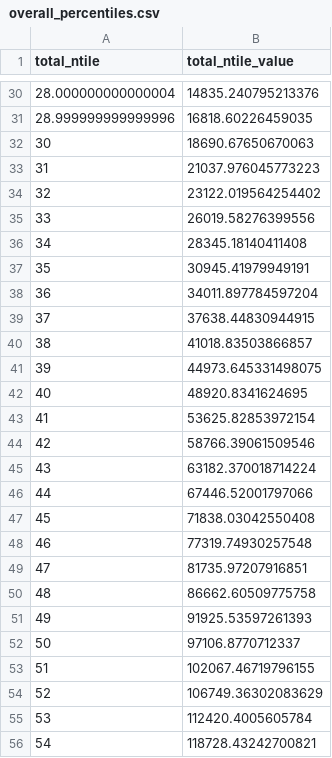
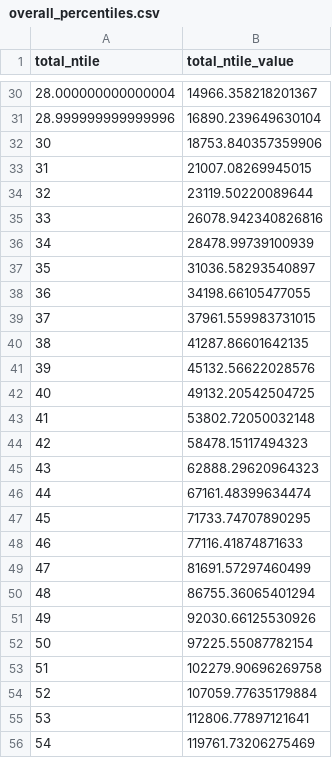
Before and after one commit to mpancia/survey_consumer_finances, a CSV file: Racial_Wealth_Distribution/data/overall_percentiles.csv, drawn as a sheet; only a part is shown, gaps mark what is left out; the diff covers the shown part only.

Commit message:
Update script to calculate total without filtering.

```diff
--- a/Racial_Wealth_Distribution/data/overall_percentiles.csv
+++ b/Racial_Wealth_Distribution/data/overall_percentiles.csv
@@ -30,27 +30,27 @@ total_ntile,total_ntile_value
-28.000000000000004,14835.240795213376
-28.999999999999996,16818.60226459035
-30,18690.67650670063
-31,21037.976045773223
-32,23122.019564254402
-33,26019.58276399556
-34,28345.18140411408
-35,30945.41979949191
-36,34011.897784597204
-37,37638.44830944915
-38,41018.83503866857
-39,44973.645331498075
-40,48920.8341624695
-41,53625.82853972154
-42,58766.39061509546
-43,63182.370018714224
-44,67446.52001797066
-45,71838.03042550408
-46,77319.74930257548
-47,81735.97207916851
-48,86662.60509775758
-49,91925.53597261393
-50,97106.8770712337
-51,102067.46719796155
-52,106749.36302083629
-53,112420.4005605784
-54,118728.43242700821
+28.000000000000004,14966.358218201367
+28.999999999999996,16890.239649630104
+30,18753.840357359906
+31,21007.08269945015
+32,23119.50220089644
+33,26078.942340826816
+34,28478.99739100939
+35,31036.58293540897
+36,34198.66105477055
+37,37961.559983731015
+38,41287.86601642135
+39,45132.56622028576
+40,49132.20542504725
+41,53802.72050032148
+42,58478.15117494323
+43,62888.29620964323
+44,67161.48399634474
+45,71733.74707890295
+46,77116.41874871633
+47,81691.57297460499
+48,86755.36065401294
+49,92030.66125530926
+50,97225.55087782154
+51,102279.90696269758
+52,107059.77635179884
+53,112806.77897121641
+54,119761.73206275469
```
Also changed, not shown: 71 edited cells elsewhere in this file, Racial_Wealth_Distribution/data/racial_percentiles.csv, 5 other files.
